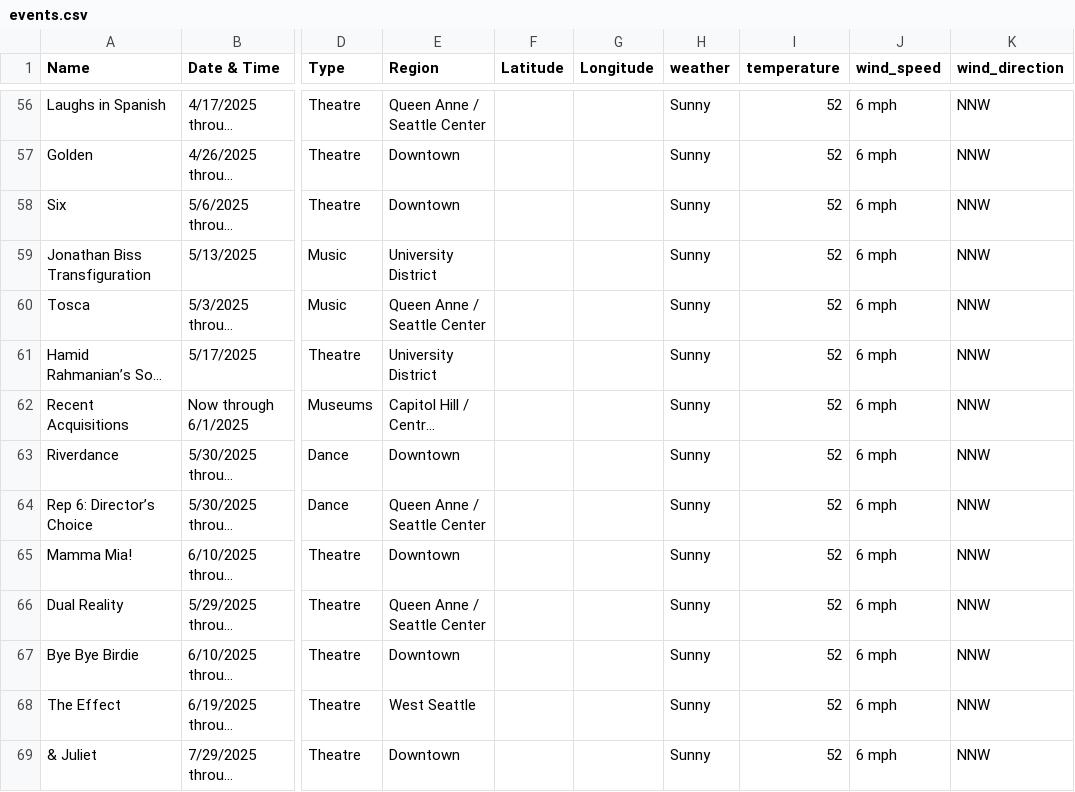
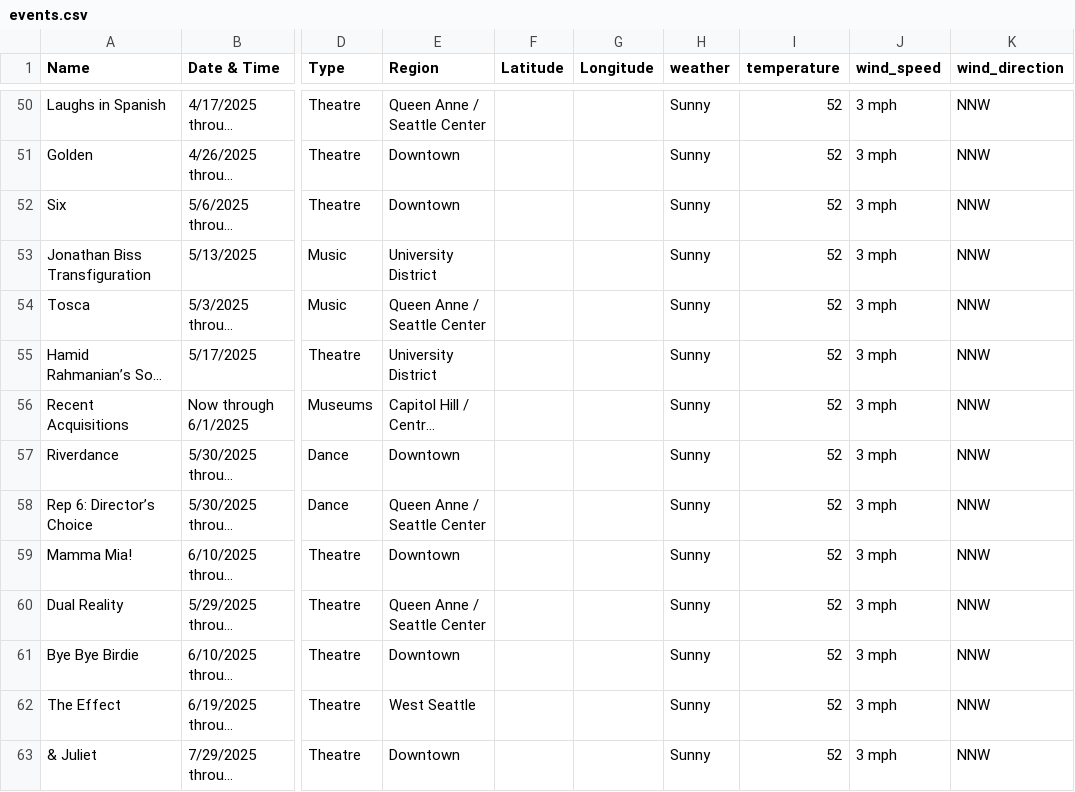
Before and after one commit to yeyfreya/TECHIN510_Lab4, a CSV file: events.csv, drawn as a sheet; only a part is shown, gaps mark what is left out; long unchanged cells end in …; addresses are those after the commit; the diff covers the shown part only; the diff names each change by its address in the sheet, - before the commit and + after, or states it on an @@ line.

```diff
--- a/events.csv
+++ b/events.csv
-J50:J63 (wind_speed): 6 mph
+J50:J63 (wind_speed): 3 mph
```
Also changed, not shown: 6 removed rows and 117 edited cells elsewhere in this file, events_basic.csv, events_latlon.csv.
